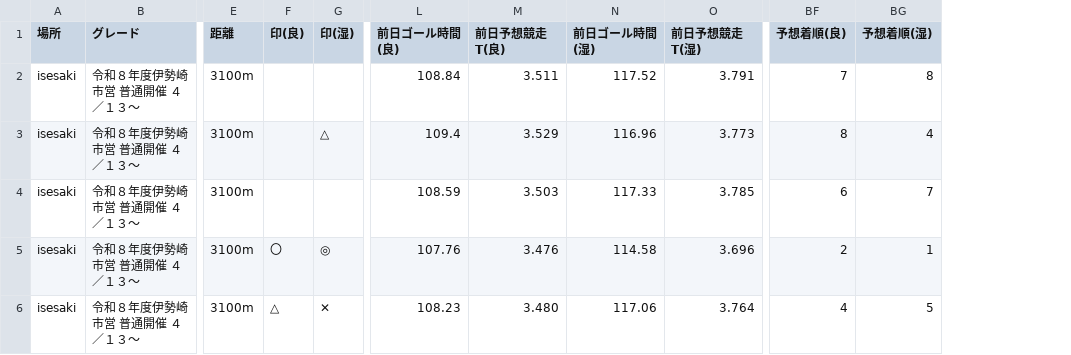
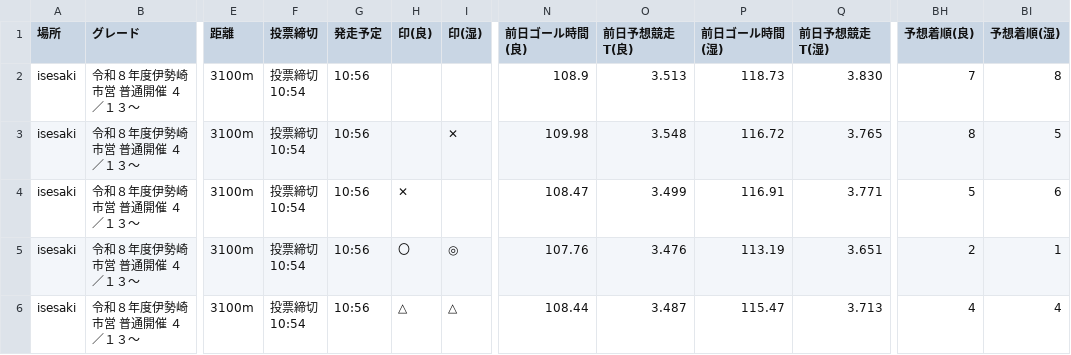
Before and after one commit to KomedawraOmusubi/autorace-ai_ticket, a CSV file: data/race_data_isesaki_01R.csv, drawn as a sheet; only a part is shown, gaps mark what is left out; addresses are those after the commit; ↵ is a line break in a cell; the diff covers the shown part only; the diff names each change by its address in the sheet, - before the commit and + after, or states it on an @@ line.

```diff
--- a/data/race_data_isesaki_01R.csv
+++ b/data/race_data_isesaki_01R.csv
+column F (投票締切), rows 2-6: all 投票締切 ↵ 10:54
+column G (発走予定), rows 2-6: all 10:56
-N2 (前日ゴール時間(良)): 108.84
+N2 (前日ゴール時間(良)): 108.9
-O2 (前日予想競走T(良)): 3.511
+O2 (前日予想競走T(良)): 3.513
-P2 (前日ゴール時間(湿)): 117.52
+P2 (前日ゴール時間(湿)): 118.73
-Q2 (前日予想競走T(湿)): 3.791
+Q2 (前日予想競走T(湿)): 3.830
-I3 (印(湿)): △
+I3 (印(湿)): ✕
-N3 (前日ゴール時間(良)): 109.4
+N3 (前日ゴール時間(良)): 109.98
-O3 (前日予想競走T(良)): 3.529
+O3 (前日予想競走T(良)): 3.548
-P3 (前日ゴール時間(湿)): 116.96
+P3 (前日ゴール時間(湿)): 116.72
-Q3 (前日予想競走T(湿)): 3.773
+Q3 (前日予想競走T(湿)): 3.765
-BI3 (予想着順(湿)): 4
+BI3 (予想着順(湿)): 5
-H4 (印(良)): (empty)
+H4 (印(良)): ✕
-N4 (前日ゴール時間(良)): 108.59
+N4 (前日ゴール時間(良)): 108.47
-O4 (前日予想競走T(良)): 3.503
+O4 (前日予想競走T(良)): 3.499
-P4 (前日ゴール時間(湿)): 117.33
+P4 (前日ゴール時間(湿)): 116.91
-Q4 (前日予想競走T(湿)): 3.785
+Q4 (前日予想競走T(湿)): 3.771
-BH4 (予想着順(良)): 6
+BH4 (予想着順(良)): 5
-BI4 (予想着順(湿)): 7
+BI4 (予想着順(湿)): 6
-P5 (前日ゴール時間(湿)): 114.58
+P5 (前日ゴール時間(湿)): 113.19
-Q5 (前日予想競走T(湿)): 3.696
+Q5 (前日予想競走T(湿)): 3.651
-I6 (印(湿)): ✕
+I6 (印(湿)): △
-N6 (前日ゴール時間(良)): 108.23
+N6 (前日ゴール時間(良)): 108.44
-O6 (前日予想競走T(良)): 3.480
+O6 (前日予想競走T(良)): 3.487
-P6 (前日ゴール時間(湿)): 117.06
+P6 (前日ゴール時間(湿)): 115.47
-Q6 (前日予想競走T(湿)): 3.764
+Q6 (前日予想競走T(湿)): 3.713
-BI6 (予想着順(湿)): 5
+BI6 (予想着順(湿)): 4
```
Also changed, not shown: 20 edited cells elsewhere in this file, data/race_data_iizuka_01R.csv.
